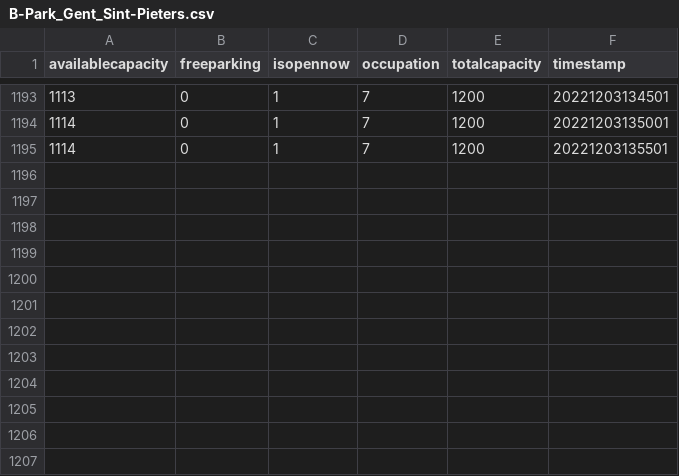
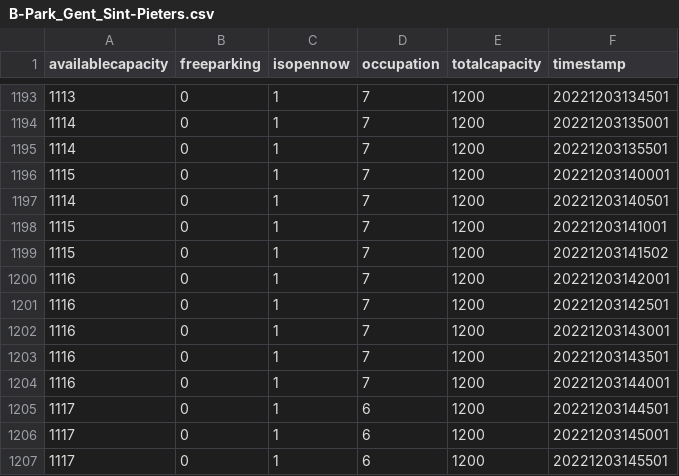
Before and after one commit to BrechtDeSchryver/iataak, a CSV file: data-workflow/Data/csv/B-Park_Gent_Sint-Pieters.csv, drawn as a sheet; only a part is shown, gaps mark what is left out; the diff names each change by its address in the sheet, - before the commit and + after, or states it on an @@ line.

```diff
--- a/data-workflow/Data/csv/B-Park_Gent_Sint-Pieters.csv
+++ b/data-workflow/Data/csv/B-Park_Gent_Sint-Pieters.csv
+row 1196: 1115 | 0 | 1 | 7 | 1200 | 20221203140001
+row 1197: 1114 | 0 | 1 | 7 | 1200 | 20221203140501
+row 1198: 1115 | 0 | 1 | 7 | 1200 | 20221203141001
+row 1199: 1115 | 0 | 1 | 7 | 1200 | 20221203141502
+row 1200: 1116 | 0 | 1 | 7 | 1200 | 20221203142001
+row 1201: 1116 | 0 | 1 | 7 | 1200 | 20221203142501
+row 1202: 1116 | 0 | 1 | 7 | 1200 | 20221203143001
+row 1203: 1116 | 0 | 1 | 7 | 1200 | 20221203143501
+row 1204: 1116 | 0 | 1 | 7 | 1200 | 20221203144001
+row 1205: 1117 | 0 | 1 | 6 | 1200 | 20221203144501
+row 1206: 1117 | 0 | 1 | 6 | 1200 | 20221203145001
+row 1207: 1117 | 0 | 1 | 6 | 1200 | 20221203145501
```
Also changed, not shown: data-workflow/Data/csv/B-Park_Dampoort.csv, data-workflow/Data/csv/Dok_noord.csv, 48 other files.
